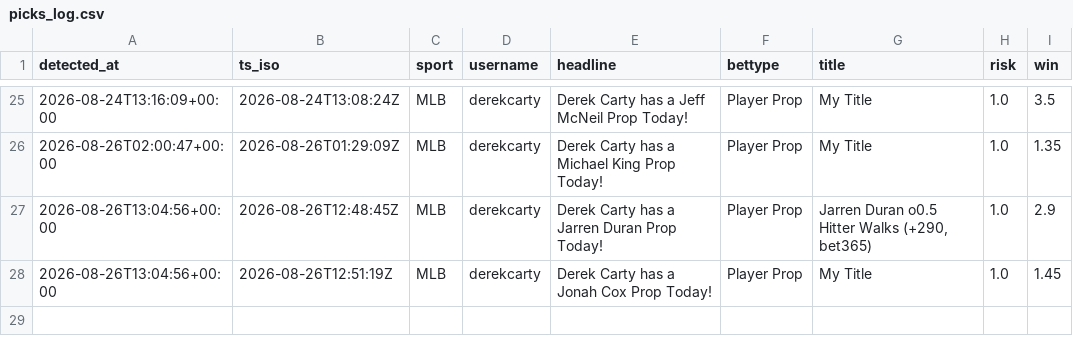
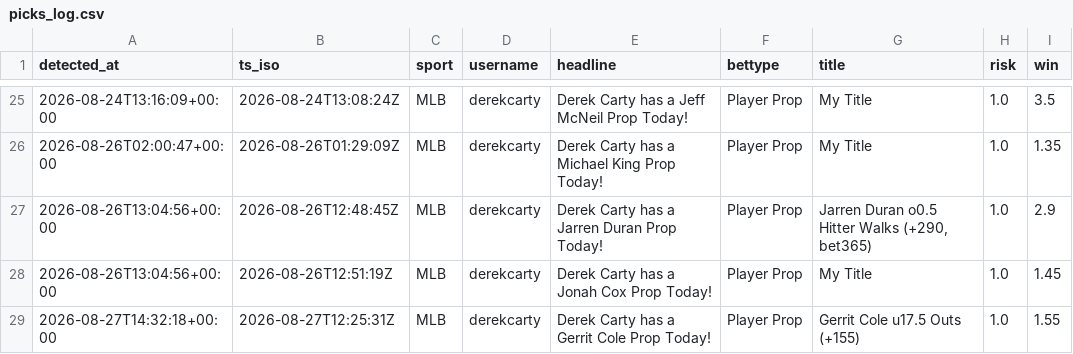
Before and after one commit to michaelherry123-byte/carty-radar, a CSV file: data/picks_log.csv, drawn as a sheet; only a part is shown, gaps mark what is left out; the diff names each change by its address in the sheet, - before the commit and + after, or states it on an @@ line.

```diff
--- a/data/picks_log.csv
+++ b/data/picks_log.csv
+row 29: 2026-08-27T14:32:18+00:00 | 2026-08-27T12:25:31Z | MLB | derekcarty | Derek Carty has a Gerrit Cole Prop Today! | Player Prop | Gerrit Cole u17.5 Outs (+155) | 1.0 | 1.55
```
Also changed, not shown: 1 other file.
